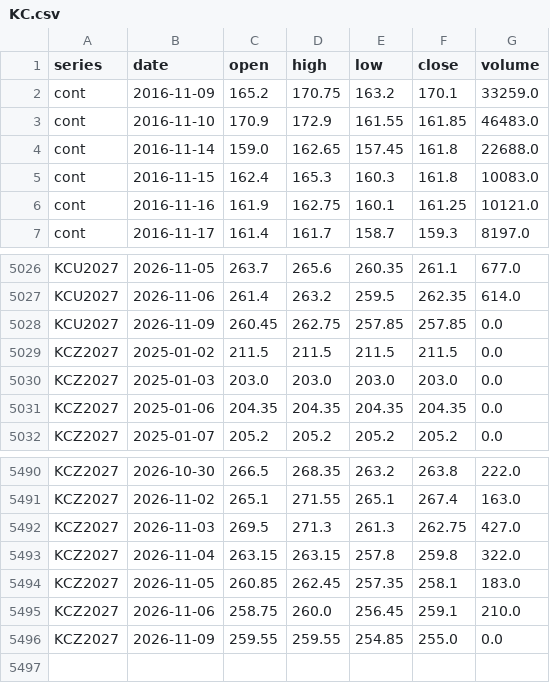
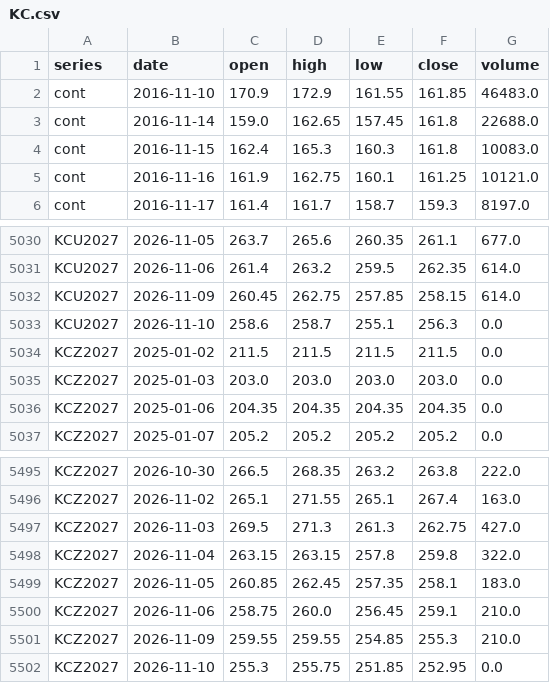
Before and after one commit to BMR-Com/Brazil--trade, a CSV file: data/ohlc/KC.csv, drawn as a sheet; only a part is shown, gaps mark what is left out; the diff covers the shown part only.

Commit message:
data: softs COT, closes, briefs 2026-11-11

```diff
--- a/data/ohlc/KC.csv
+++ b/data/ohlc/KC.csv
@@ -1,3 +1,2 @@
 series,date,open,high,low,close,volume
-cont,2016-11-09,165.2,170.75,163.2,170.1,33259.0
 cont,2016-11-10,170.9,172.9,161.55,161.85,46483.0
@@ -5027,3 +5031,4 @@ KCU2027,2026-11-05,263.7,265.6,260.35,261.1,677.0
 KCU2027,2026-11-06,261.4,263.2,259.5,262.35,614.0
-KCU2027,2026-11-09,260.45,262.75,257.85,257.85,0.0
+KCU2027,2026-11-09,260.45,262.75,257.85,258.15,614.0
+KCU2027,2026-11-10,258.6,258.7,255.1,256.3,0.0
 KCZ2027,2025-01-02,211.5,211.5,211.5,211.5,0.0
@@ -5495,2 +5500,3 @@ KCZ2027,2026-11-05,260.85,262.45,257.35,258.1,183.0
 KCZ2027,2026-11-06,258.75,260.0,256.45,259.1,210.0
-KCZ2027,2026-11-09,259.55,259.55,254.85,255.0,0.0
+KCZ2027,2026-11-09,259.55,259.55,254.85,255.3,210.0
+KCZ2027,2026-11-10,255.3,255.75,251.85,252.95,0.0
```
Also changed, not shown: 5 added rows and 12 edited cells elsewhere in this file, data/ohlc/CT.csv, data/ohlc/SB.csv, 17 other files.
